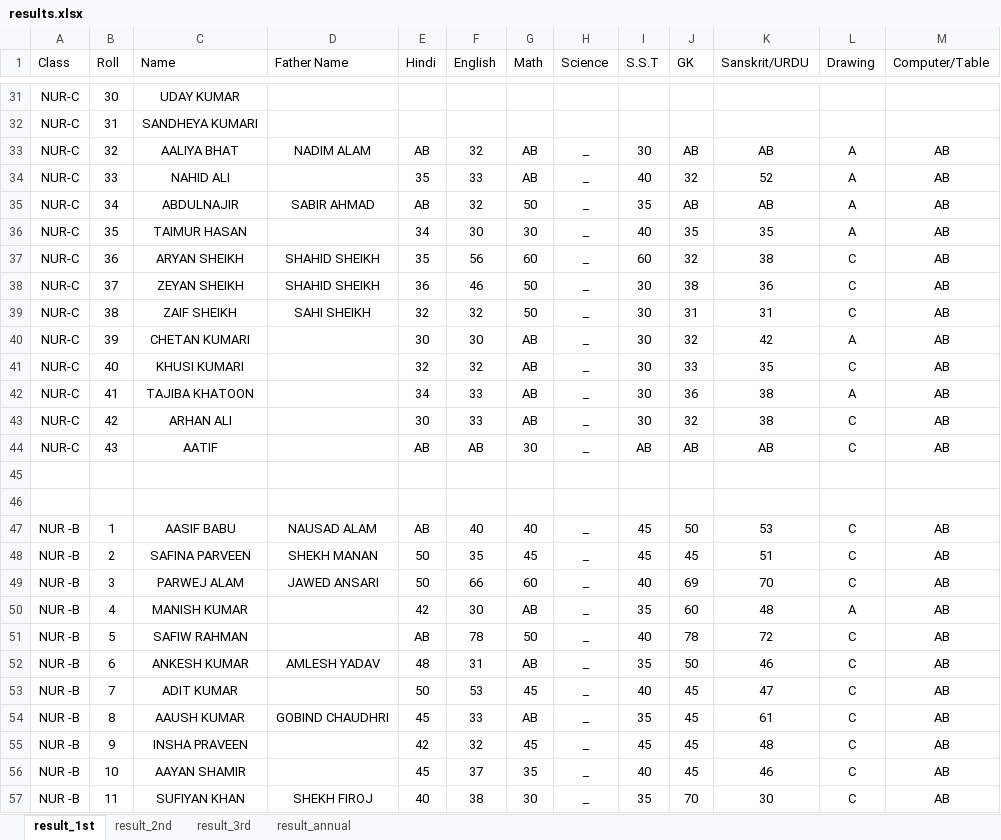
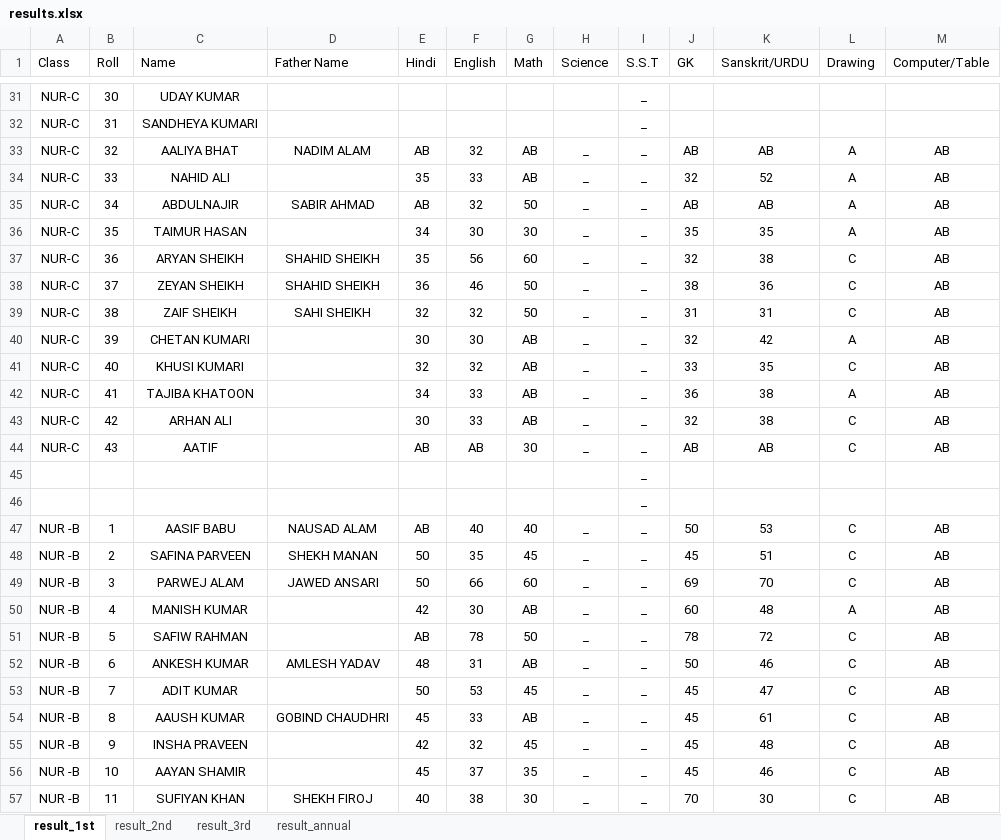
Before and after one commit to Tanfeez305204/starpublicschool-new, an Excel workbook: results.xlsx, sheet result_1st, drawn as a sheet; only a part is shown, gaps mark what is left out; values as stored, in another font and other column widths than the file's, no borders; the diff covers the shown part only; the diff names each change by its address in the sheet, - before the commit and + after, or states it on an @@ line.

```diff
--- a/results.xlsx (sheet result_1st)
+++ b/results.xlsx (sheet result_1st)
-I31:I32 (S.S.T): (empty)
+I31:I32 (S.S.T): _
-I33 (S.S.T): 30
+I33 (S.S.T): _
-I34 (S.S.T): 40
+I34 (S.S.T): _
-I35 (S.S.T): 35
+I35 (S.S.T): _
-I36 (S.S.T): 40
+I36 (S.S.T): _
-I37 (S.S.T): 60
+I37 (S.S.T): _
-I38:I43 (S.S.T): 30
+I38:I43 (S.S.T): _
-I44 (S.S.T): AB
+I44 (S.S.T): _
-I45:I46 (S.S.T): (empty)
+I45:I46 (S.S.T): _
-I47:I48 (S.S.T): 45
+I47:I48 (S.S.T): _
-I49 (S.S.T): 40
+I49 (S.S.T): _
-I50 (S.S.T): 35
+I50 (S.S.T): _
-I51 (S.S.T): 40
+I51 (S.S.T): _
-I52 (S.S.T): 35
+I52 (S.S.T): _
-I53 (S.S.T): 40
+I53 (S.S.T): _
-I54 (S.S.T): 35
+I54 (S.S.T): _
-I55 (S.S.T): 45
+I55 (S.S.T): _
-I56 (S.S.T): 40
+I56 (S.S.T): _
-I57 (S.S.T): 35
+I57 (S.S.T): _
```
Also changed, not shown: 224 edited cells elsewhere in this sheet, sheet result_2nd, sheet result_3rd, 4 other files.
